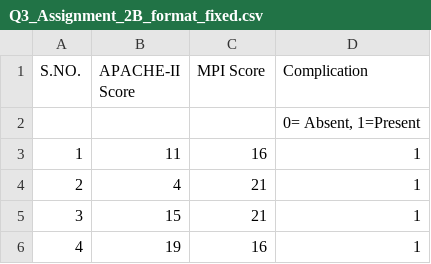
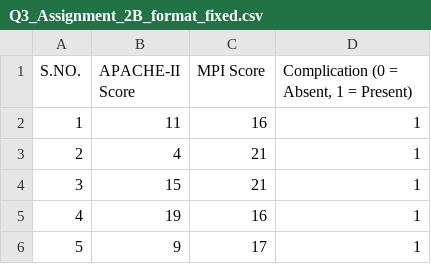
Before and after one commit to jamesl-github/biostatistics_2, a CSV file: Q3_Assignment_2B_format_fixed.csv, drawn as a sheet; only a part is shown; the shorter side is filled out with more unchanged rows.

Commit message:
Add files via upload

```diff
--- a/Q3_Assignment_2B_format_fixed.csv
+++ b/Q3_Assignment_2B_format_fixed.csv
@@ -1,3 +1,2 @@
-S.NO.,APACHE-II Score,MPI Score,Complication
-,,,"0= Absent, 1=Present"
+S.NO.,APACHE-II Score,MPI Score,"Complication (0 = Absent, 1 = Present)"
 1,11,16,1
```
